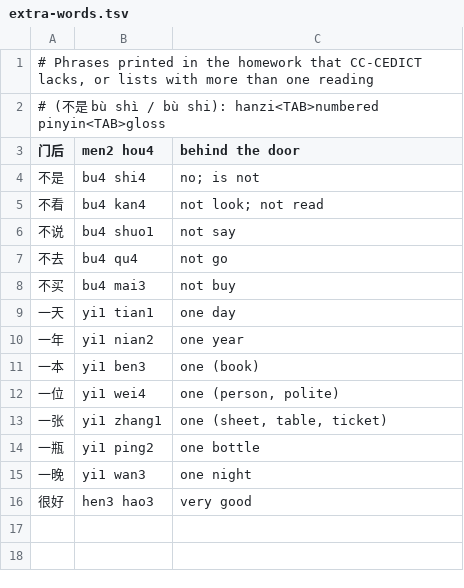
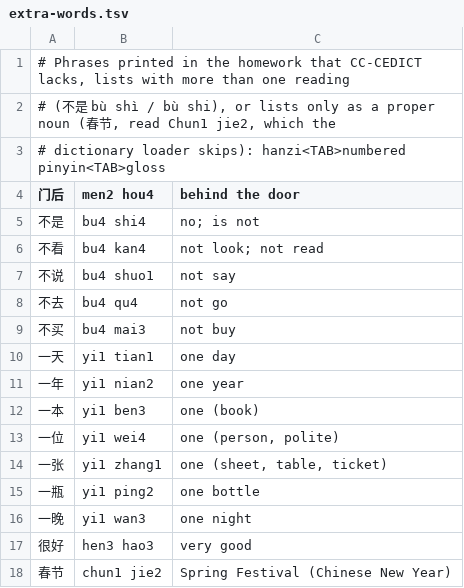
Before and after one commit to osteele/tone-pairs, a TSV file: homework/extra-words.tsv, drawn as a sheet.

Commit message:
feat: add HSK 1 lessons 5 and 6
Lesson 5 has no two-syllable items, so its transcript holds only comments and the home screen lists it as having nothing to drill, rather than leaving a gap that looks like a fault. 春节 is added by hand because CC-CEDICT lists it only as a proper noun.

```diff
--- a/homework/extra-words.tsv
+++ b/homework/extra-words.tsv
@@ -1,3 +1,4 @@
-# Phrases printed in the homework that CC-CEDICT lacks, or lists with more than one reading
-# (不是 bù shì / bù shi): hanzi<TAB>numbered pinyin<TAB>gloss
+# Phrases printed in the homework that CC-CEDICT lacks, lists with more than one reading
+# (不是 bù shì / bù shi), or lists only as a proper noun (春节, read Chun1 jie2, which the
+# dictionary loader skips): hanzi<TAB>numbered pinyin<TAB>gloss
 门后	men2 hou4	behind the door
@@ -16 +17,2 @@
 很好	hen3 hao3	very good
+春节	chun1 jie2	Spring Festival (Chinese New Year)
```
Also changed, not shown: 4 other files.
